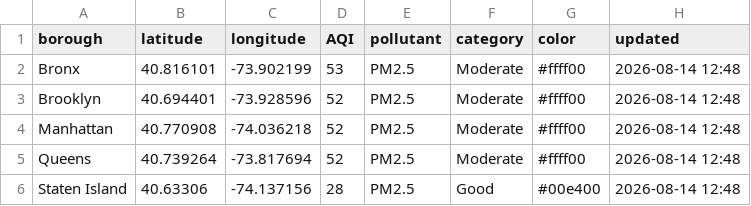
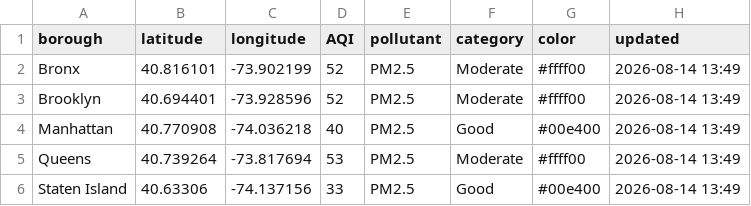
Before and after one commit to somaiyahhafeez/nyc-aqi-map, a CSV file: nyc_data.csv, drawn as a sheet.

```diff
--- a/nyc_data.csv
+++ b/nyc_data.csv
@@ -1,6 +1,6 @@
 borough,latitude,longitude,AQI,pollutant,category,color,updated
-Bronx,40.816101,-73.902199,53,PM2.5,Moderate,#ffff00,2026-08-14 12:48
-Brooklyn,40.694401,-73.928596,52,PM2.5,Moderate,#ffff00,2026-08-14 12:48
-Manhattan,40.770908,-74.036218,52,PM2.5,Moderate,#ffff00,2026-08-14 12:48
-Queens,40.739264,-73.817694,52,PM2.5,Moderate,#ffff00,2026-08-14 12:48
-Staten Island,40.63306,-74.137156,28,PM2.5,Good,#00e400,2026-08-14 12:48
+Bronx,40.816101,-73.902199,52,PM2.5,Moderate,#ffff00,2026-08-14 13:49
+Brooklyn,40.694401,-73.928596,52,PM2.5,Moderate,#ffff00,2026-08-14 13:49
+Manhattan,40.770908,-74.036218,40,PM2.5,Good,#00e400,2026-08-14 13:49
+Queens,40.739264,-73.817694,53,PM2.5,Moderate,#ffff00,2026-08-14 13:49
+Staten Island,40.63306,-74.137156,33,PM2.5,Good,#00e400,2026-08-14 13:49
```
Also changed, not shown: data.csv.
